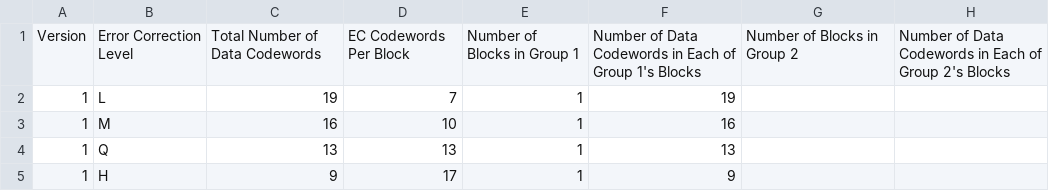
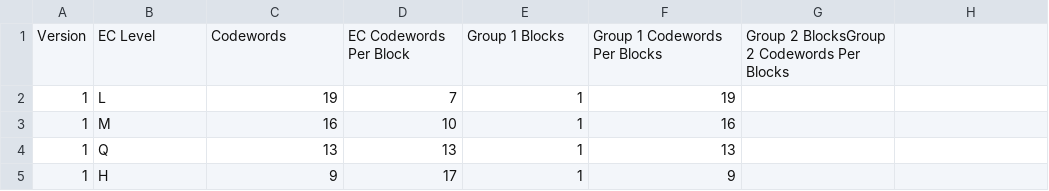
Before and after one commit to Hupodi/qrCode, a CSV file: qr_code/custom_generator/qr_generator/codewords_count/codewordsTable.csv, drawn as a sheet; only a part is shown; removed rows and columns are numbered as before the commit, all else as after; the diff names each change by its address in the sheet, - before the commit and + after, or states it on an @@ line.

Commit message:
Renamed columns for codewordsTable.csv

```diff
--- a/qr_code/custom_generator/qr_generator/codewords_count/codewordsTable.csv
+++ b/qr_code/custom_generator/qr_generator/codewords_count/codewordsTable.csv
-row 1: Version | Error Correction Level | Total Number of Data Codewords | EC Codewords Per Block | Number of Blocks in Group 1 | Number of Data Codewords in Each of Group 1's Blocks | Number of Blocks in Group 2 | Number of Data Codewords in Each of Group 2's Blocks
+row 1: Version | EC Level | Codewords | EC Codewords Per Block | Group 1 Blocks | Group 1 Codewords Per Blocks | Group 2 BlocksGroup 2 Codewords Per Blocks
```
Also changed, not shown: 1 other file.
